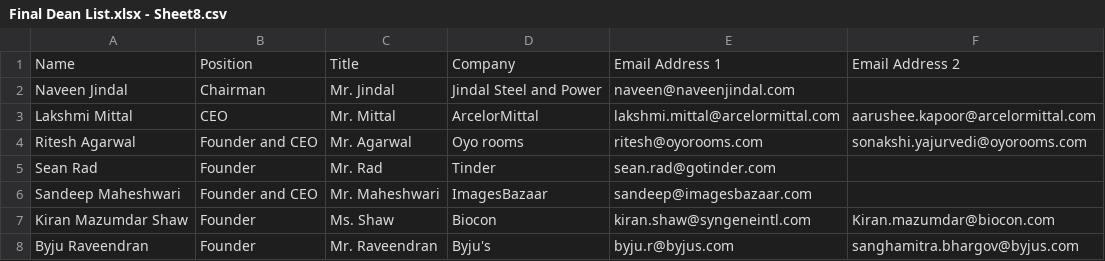
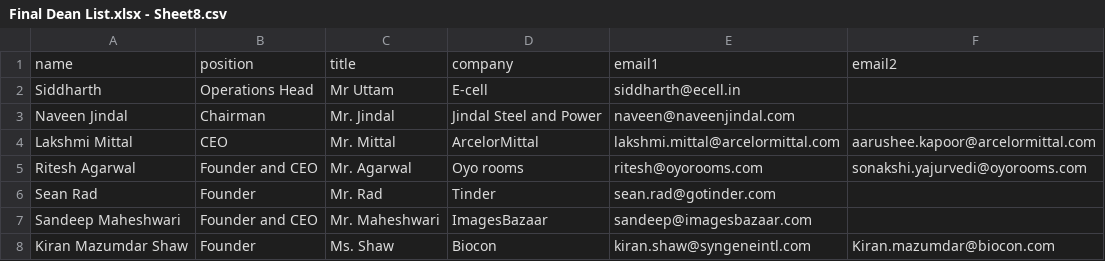
Before and after one commit to SiddharthUttam2904/mass-mail, a CSV file: Final Dean List.xlsx - Sheet8.csv, drawn as a sheet; only a part is shown; the shorter side is filled out with more unchanged rows; removed rows and columns are numbered as before the commit, all else as after; the diff names each change by its address in the sheet, - before the commit and + after, or states it on an @@ line.

Commit message:
Update Final Dean List.xlsx - Sheet8.csv

```diff
--- a/Final Dean List.xlsx - Sheet8.csv
+++ b/Final Dean List.xlsx - Sheet8.csv
-row 1: Name | Position | Title | Company | Email Address 1 | Email Address 2
+row 1: name | position | title | company | email1 | email2
+row 2: Siddharth | Operations Head | Mr Uttam | E-cell | siddharth@ecell.in
```
